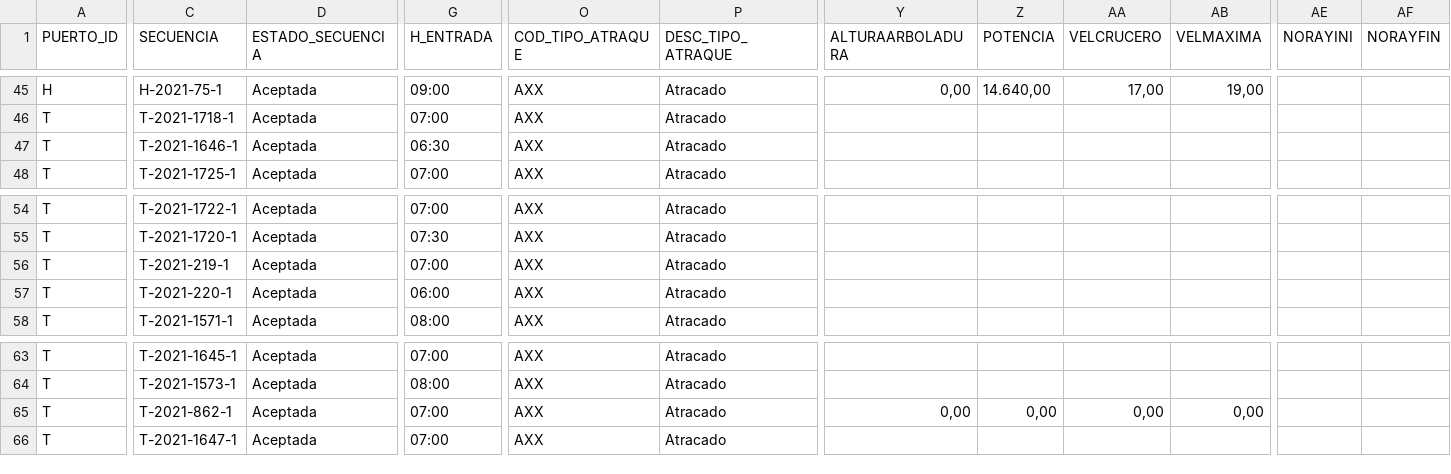
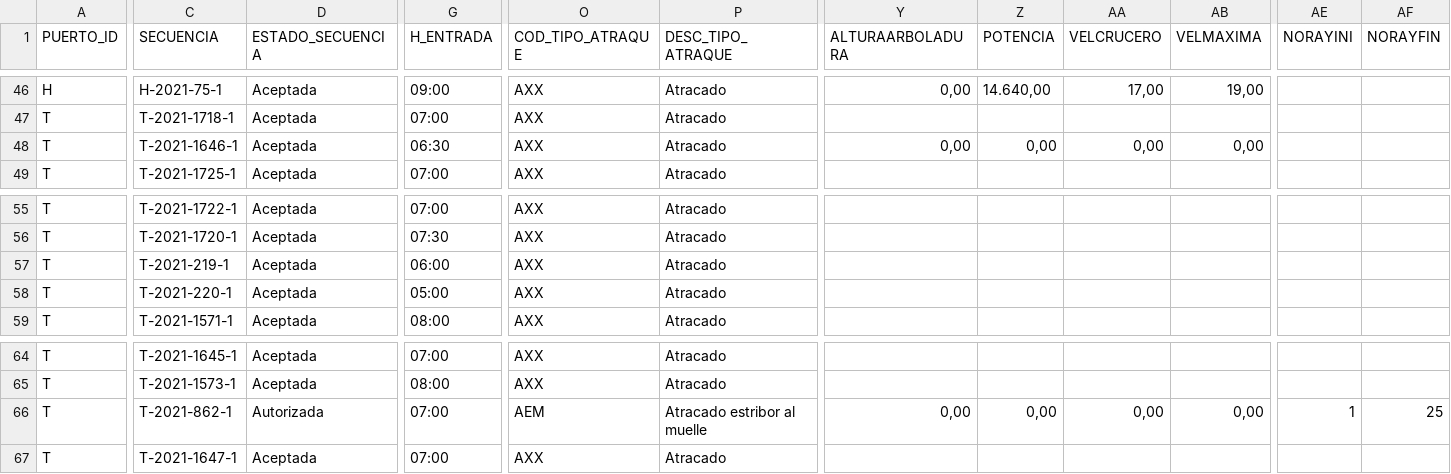
Before and after one commit to Robaina/crucerosTenerife, a CSV file: crucerosprevistos_Tenerife.csv, drawn as a sheet; only a part is shown, gaps mark what is left out; addresses are those after the commit; the diff covers the shown part only; the diff names each change by its address in the sheet, - before the commit and + after, or states it on an @@ line.

```diff
--- a/crucerosprevistos_Tenerife.csv
+++ b/crucerosprevistos_Tenerife.csv
-Y48 (ALTURAARBOLADURA): (empty)
+Y48 (ALTURAARBOLADURA): 0,00
-Z48 (POTENCIA): (empty)
+Z48 (POTENCIA): 0,00
-AA48 (VELCRUCERO): (empty)
+AA48 (VELCRUCERO): 0,00
-AB48 (VELMAXIMA): (empty)
+AB48 (VELMAXIMA): 0,00
-G57 (H_ENTRADA): 07:00
+G57 (H_ENTRADA): 06:00
-G58 (H_ENTRADA): 06:00
+G58 (H_ENTRADA): 05:00
-D66 (ESTADO_SECUENCIA): Aceptada
+D66 (ESTADO_SECUENCIA): Autorizada
-O66 (COD_TIPO_ATRAQUE): AXX
+O66 (COD_TIPO_ATRAQUE): AEM
-P66 (DESC_TIPO_ATRAQUE): Atracado
+P66 (DESC_TIPO_ATRAQUE): Atracado estribor al muelle
-AE66 (NORAYINI): (empty)
+AE66 (NORAYINI): 1
-AF66 (NORAYFIN): (empty)
+AF66 (NORAYFIN): 25
```
Also changed, not shown: 2 added rows, 1 removed row and 22 edited cells elsewhere in this file.
